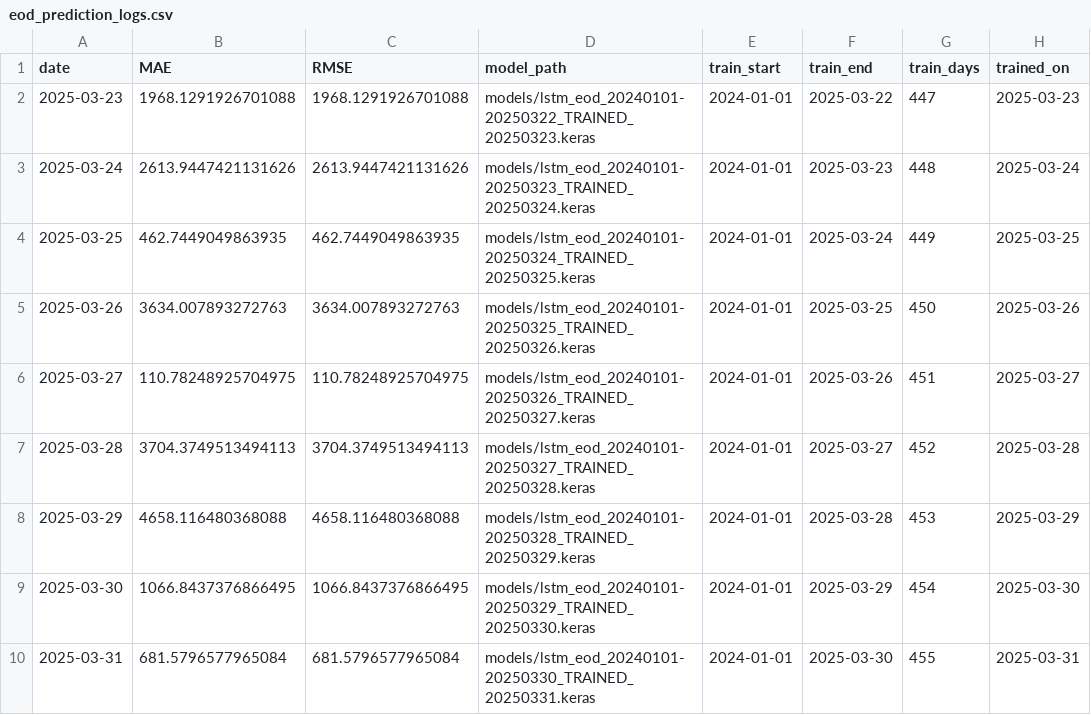
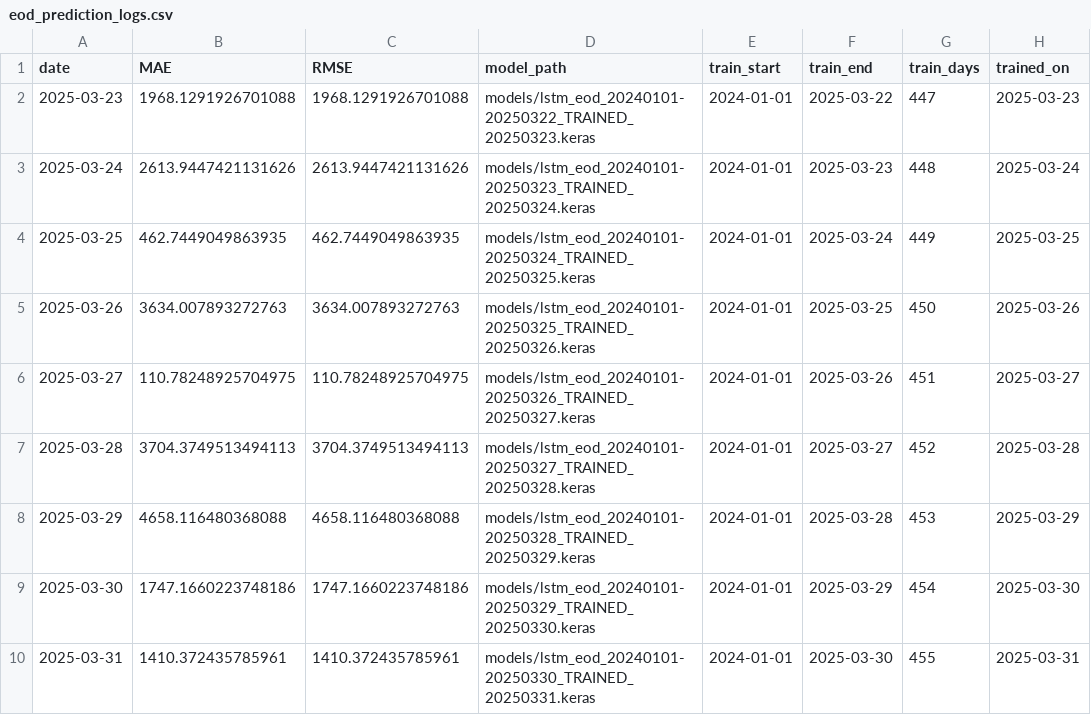
Before and after one commit to bobhampton/ML_Stock_Bot_with_Alpaca, a CSV file: eod_prediction_logs.csv, drawn as a sheet.

Commit message:
trying to get trading logic down
starting to cache models with hash of features/dates they were trained on for reuse

```diff
--- a/eod_prediction_logs.csv
+++ b/eod_prediction_logs.csv
@@ -8,3 +8,3 @@ date,MAE,RMSE,model_path,train_start,train_end,train_days,trained_on
 2025-03-29,4658.116480368088,4658.116480368088,models/lstm_eod_20240101-20250328_TRAINED_20250329.keras,2024-01-01,2025-03-28,453,2025-03-29
-2025-03-30,1066.8437376866495,1066.8437376866495,models/lstm_eod_20240101-20250329_TRAINED_20250330.keras,2024-01-01,2025-03-29,454,2025-03-30
-2025-03-31,681.5796577965084,681.5796577965084,models/lstm_eod_20240101-20250330_TRAINED_20250331.keras,2024-01-01,2025-03-30,455,2025-03-31
+2025-03-30,1747.1660223748186,1747.1660223748186,models/lstm_eod_20240101-20250329_TRAINED_20250330.keras,2024-01-01,2025-03-29,454,2025-03-30
+2025-03-31,1410.372435785961,1410.372435785961,models/lstm_eod_20240101-20250330_TRAINED_20250331.keras,2024-01-01,2025-03-30,455,2025-03-31
```
Also changed, not shown: 24 other files.
